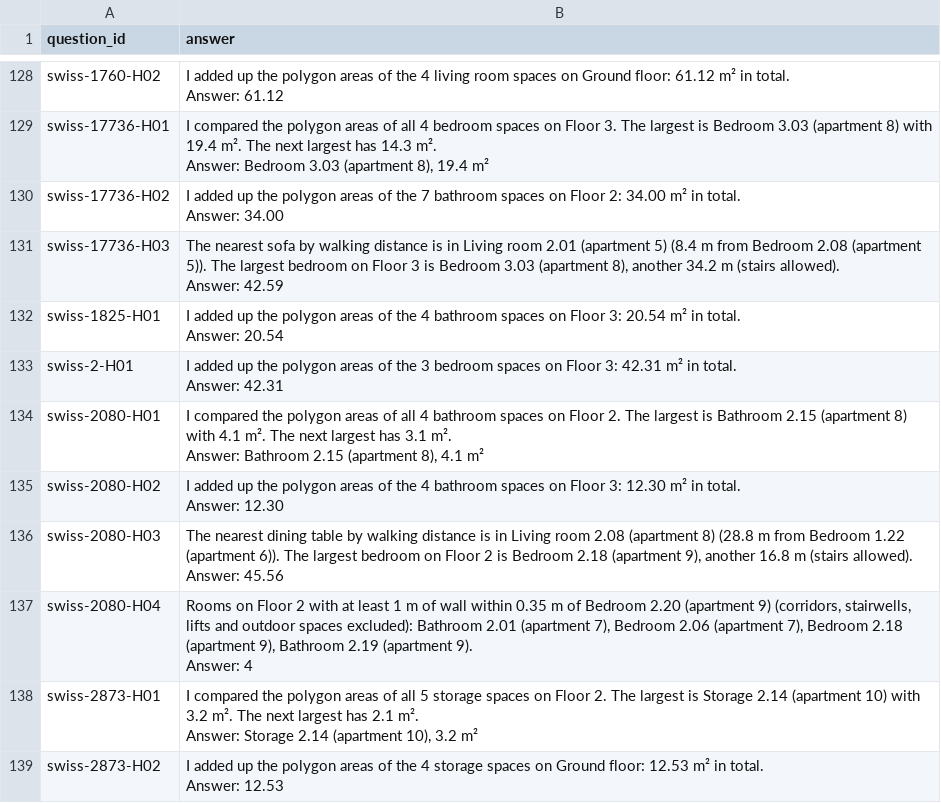
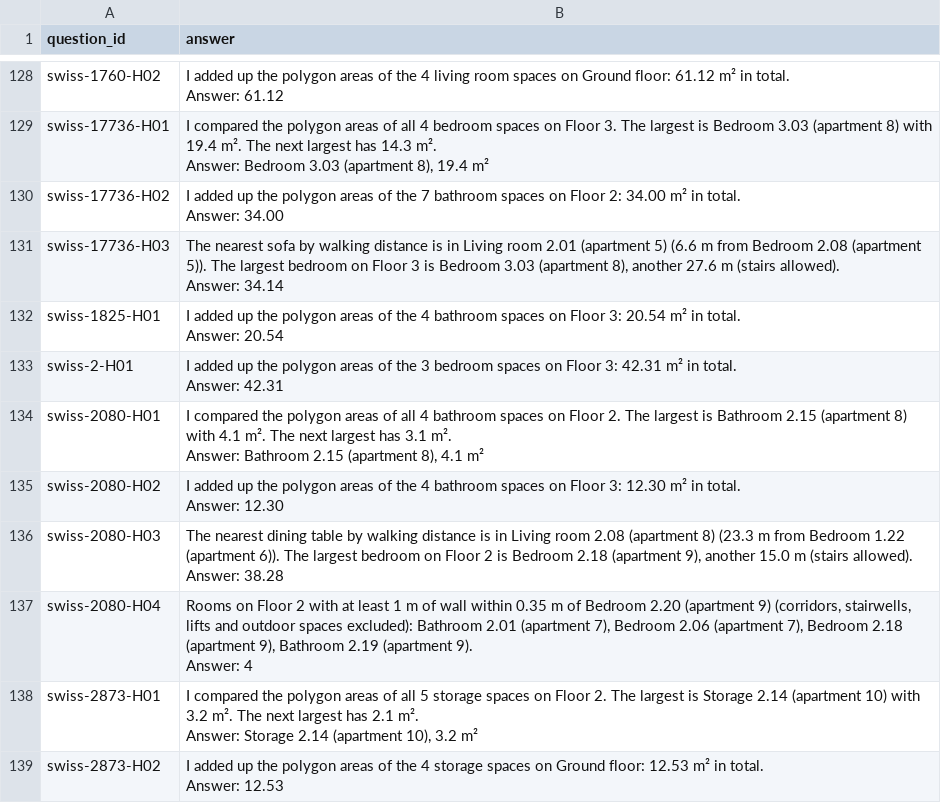
Before and after one commit to PiechockiF/dackelstapler, a CSV file: submission/team_sitetwin.csv, drawn as a sheet; only a part is shown, gaps mark what is left out; the diff covers the shown part only.

```diff
--- a/submission/team_sitetwin.csv
+++ b/submission/team_sitetwin.csv
@@ -259,4 +259,4 @@ swiss-17736-H02,"I added up the polygon areas of the 7 bathroom spaces on Floor
 Answer: 34.00"
-swiss-17736-H03,"The nearest sofa by walking distance is in Living room 2.01 (apartment 5) (8.4 m from Bedroom 2.08 (apartment 5)). The largest bedroom on Floor 3 is Bedroom 3.03 (apartment 8), another 34.2 m (stairs allowed).
-Answer: 42.59"
+swiss-17736-H03,"The nearest sofa by walking distance is in Living room 2.01 (apartment 5) (6.6 m from Bedroom 2.08 (apartment 5)). The largest bedroom on Floor 3 is Bedroom 3.03 (apartment 8), another 27.6 m (stairs allowed).
+Answer: 34.14"
 swiss-1825-H01,"I added up the polygon areas of the 4 bathroom spaces on Floor 3: 20.54 m² in total.
@@ -269,4 +269,4 @@ swiss-2080-H02,"I added up the polygon areas of the 4 bathroom spaces on Floor 3
 Answer: 12.30"
-swiss-2080-H03,"The nearest dining table by walking distance is in Living room 2.08 (apartment 8) (28.8 m from Bedroom 1.22 (apartment 6)). The largest bedroom on Floor 2 is Bedroom 2.18 (apartment 9), another 16.8 m (stairs allowed).
-Answer: 45.56"
+swiss-2080-H03,"The nearest dining table by walking distance is in Living room 2.08 (apartment 8) (23.3 m from Bedroom 1.22 (apartment 6)). The largest bedroom on Floor 2 is Bedroom 2.18 (apartment 9), another 15.0 m (stairs allowed).
+Answer: 38.28"
 swiss-2080-H04,"Rooms on Floor 2 with at least 1 m of wall within 0.35 m of Bedroom 2.20 (apartment 9) (corridors, stairwells, lifts and outdoor spaces excluded): Bathroom 2.01 (apartment 7), Bedroom 2.06 (apartment 7), Bedroom 2.18 (apartment 9), Bathroom 2.19 (apartment 9).
```
Also changed, not shown: 19 edited cells elsewhere in this file, 14 other files.
